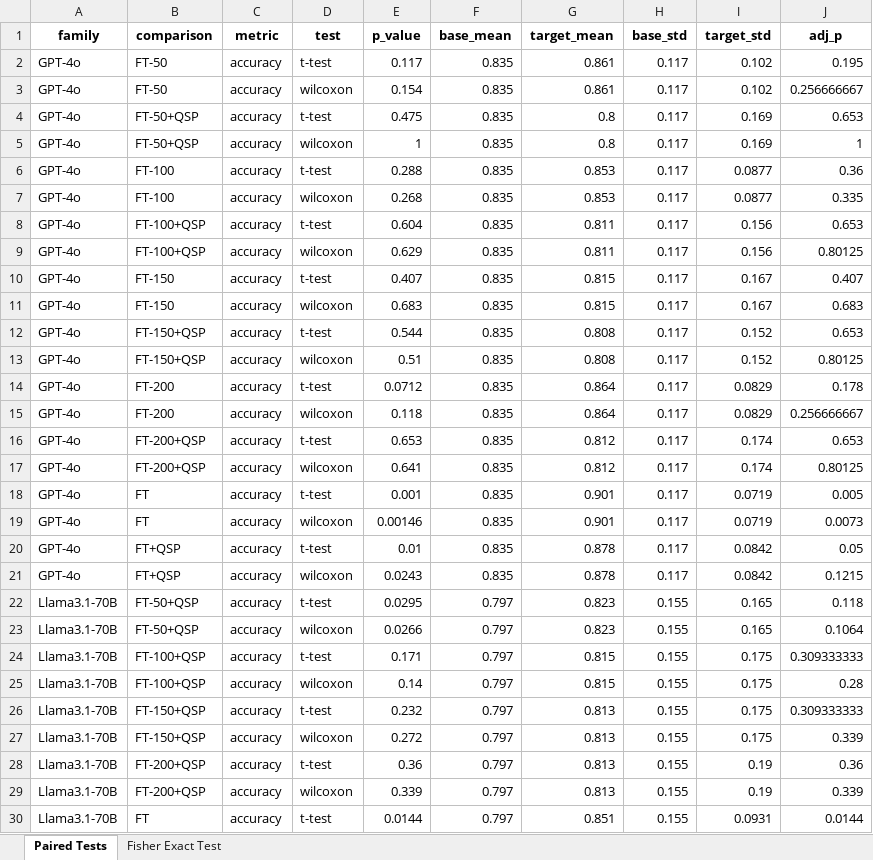
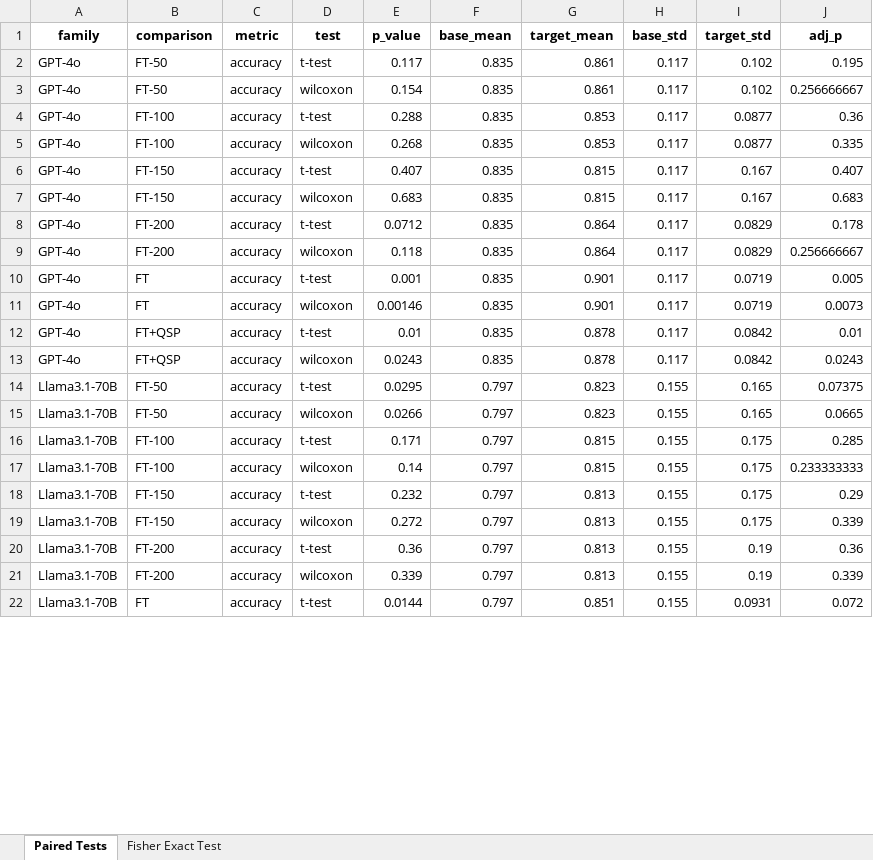
Before and after one commit to hivdb/chat_HIVDB_paper, an Excel workbook: eval/learning-curve/results/statistical_tests_full150.xlsx, sheet Paired Tests, drawn as a sheet; only a part is shown; values as stored, in another font and other column widths than the file's, no borders; removed rows and columns are numbered as before the commit, all else as after; the diff covers the shown part only; the diff names each change by its address in the sheet, - before the commit and + after, or states it on an @@ line.

```diff
--- a/eval/learning-curve/results/statistical_tests_full150.xlsx (sheet Paired Tests)
+++ b/eval/learning-curve/results/statistical_tests_full150.xlsx (sheet Paired Tests)
-row 4: GPT-4o | FT-50+QSP | accuracy | t-test | 0.475 | 0.835 | 0.8 | 0.117 | 0.169 | 0.653
-row 5: GPT-4o | FT-50+QSP | accuracy | wilcoxon | 1 | 0.835 | 0.8 | 0.117 | 0.169 | 1
-row 8: GPT-4o | FT-100+QSP | accuracy | t-test | 0.604 | 0.835 | 0.811 | 0.117 | 0.156 | 0.653
-row 9: GPT-4o | FT-100+QSP | accuracy | wilcoxon | 0.629 | 0.835 | 0.811 | 0.117 | 0.156 | 0.80125
-row 12: GPT-4o | FT-150+QSP | accuracy | t-test | 0.544 | 0.835 | 0.808 | 0.117 | 0.152 | 0.653
-row 13: GPT-4o | FT-150+QSP | accuracy | wilcoxon | 0.51 | 0.835 | 0.808 | 0.117 | 0.152 | 0.80125
-row 16: GPT-4o | FT-200+QSP | accuracy | t-test | 0.653 | 0.835 | 0.812 | 0.117 | 0.174 | 0.653
-row 17: GPT-4o | FT-200+QSP | accuracy | wilcoxon | 0.641 | 0.835 | 0.812 | 0.117 | 0.174 | 0.80125
-J12 (adj_p): 0.05
+J12 (adj_p): 0.01
-J13 (adj_p): 0.1215
+J13 (adj_p): 0.0243
-B14:B15 (comparison): FT-50+QSP
+B14:B15 (comparison): FT-50
-J14 (adj_p): 0.118
+J14 (adj_p): 0.07375
-J15 (adj_p): 0.1064
+J15 (adj_p): 0.0665
-B16:B17 (comparison): FT-100+QSP
+B16:B17 (comparison): FT-100
-J16 (adj_p): 0.309333333
+J16 (adj_p): 0.285
-J17 (adj_p): 0.28
+J17 (adj_p): 0.233333333
-B18:B19 (comparison): FT-150+QSP
+B18:B19 (comparison): FT-150
-J18 (adj_p): 0.309333333
+J18 (adj_p): 0.29
-B20:B21 (comparison): FT-200+QSP
+B20:B21 (comparison): FT-200
-J22 (adj_p): 0.0144
+J22 (adj_p): 0.072
```
Also changed, not shown: 24 removed rows and 44 edited cells elsewhere in this sheet, sheet Fisher Exact Test, advanced-prompting/csv/merged_answers_new30.xlsx, eval/error_analysis/results/analysis_by_qid_full150.xlsx, 48 other files.
